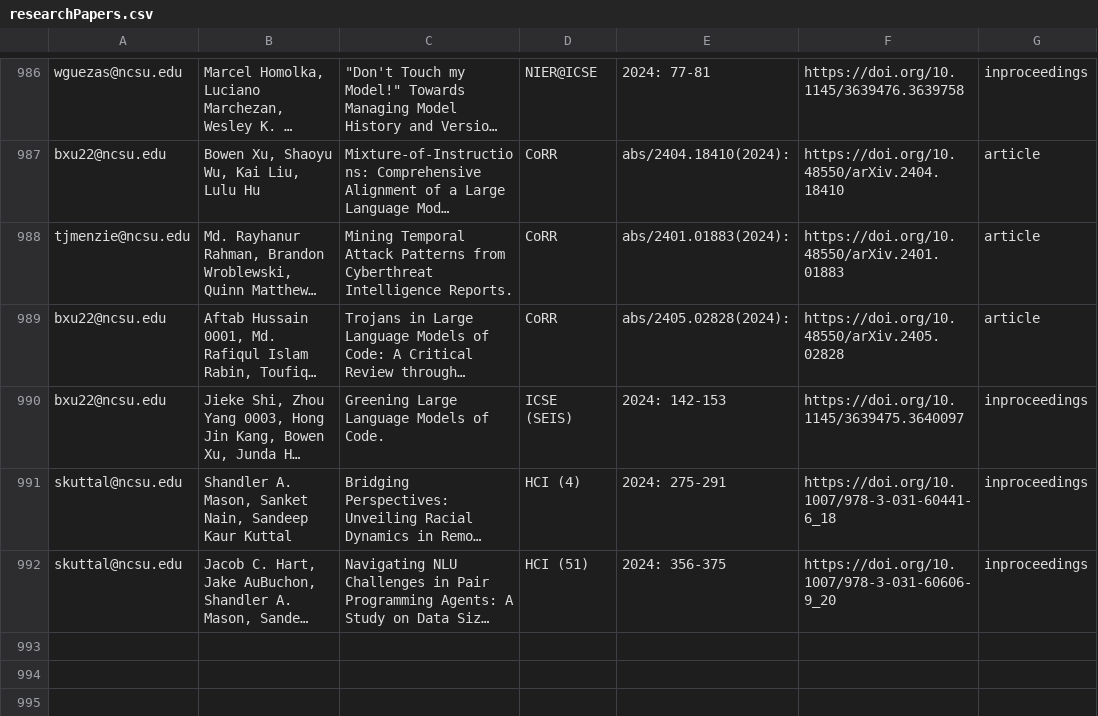
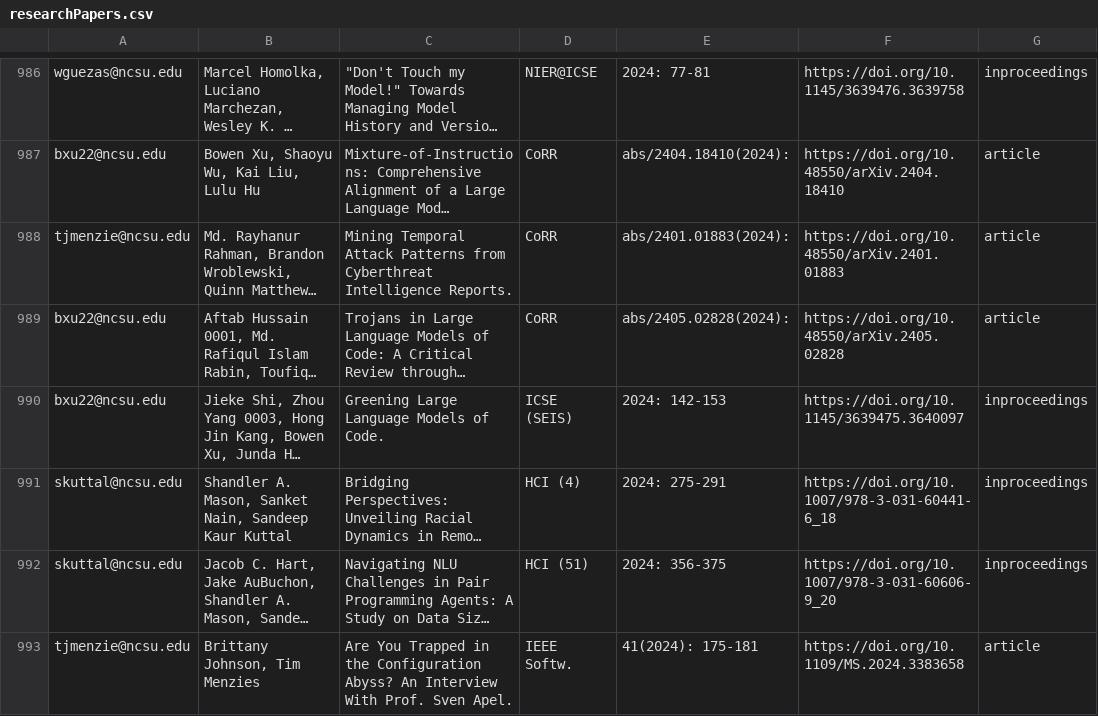
Before and after one commit to ncsu-software/ncsu-software.github.io, a CSV file: _data/researchers/sheets/researchPapers.csv, drawn as a sheet; only a part is shown, gaps mark what is left out; long unchanged cells end in …; the diff names each change by its address in the sheet, - before the commit and + after, or states it on an @@ line.

Commit message:
Update sheets

```diff
--- a/_data/researchers/sheets/researchPapers.csv
+++ b/_data/researchers/sheets/researchPapers.csv
+row 993: tjmenzie@ncsu.edu | Brittany Johnson, Tim Menzies | Are You Trapped in the Configuration Abyss? An Interview With Prof. Sven Apel. | IEEE Softw. | 41(2024): 175-181 | https://doi.org/10.1109/MS.2024.3383658 | article
```
